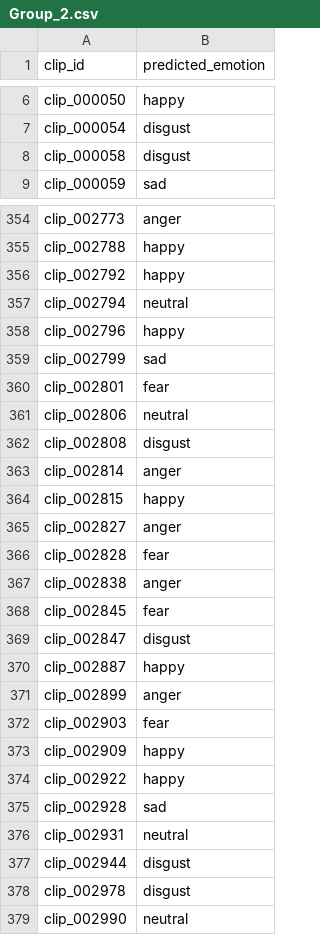
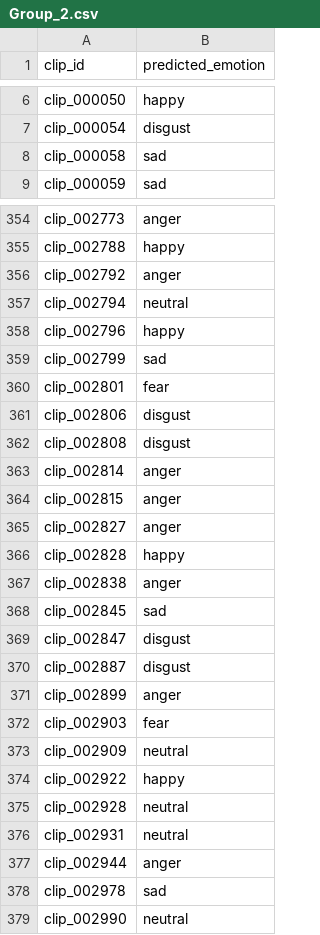
Before and after one commit to CSE-5526-Neural-Networks-Sp26/Leaderboard, a CSV file: submissions/Group_2.csv, drawn as a sheet; only a part is shown, gaps mark what is left out; the diff covers the shown part only.

Commit message:
updated score

```diff
--- a/submissions/Group_2.csv
+++ b/submissions/Group_2.csv
@@ -7,3 +7,3 @@ clip_000050,happy
 clip_000054,disgust
-clip_000058,disgust
+clip_000058,sad
 clip_000059,sad
@@ -355,3 +355,3 @@ clip_002773,anger
 clip_002788,happy
-clip_002792,happy
+clip_002792,anger
 clip_002794,neutral
@@ -360,20 +360,20 @@ clip_002799,sad
 clip_002801,fear
-clip_002806,neutral
+clip_002806,disgust
 clip_002808,disgust
 clip_002814,anger
-clip_002815,happy
+clip_002815,anger
 clip_002827,anger
-clip_002828,fear
+clip_002828,happy
 clip_002838,anger
-clip_002845,fear
+clip_002845,sad
 clip_002847,disgust
-clip_002887,happy
+clip_002887,disgust
 clip_002899,anger
 clip_002903,fear
-clip_002909,happy
+clip_002909,neutral
 clip_002922,happy
-clip_002928,sad
+clip_002928,neutral
 clip_002931,neutral
-clip_002944,disgust
-clip_002978,disgust
+clip_002944,anger
+clip_002978,sad
 clip_002990,neutral
```
Also changed, not shown: 127 edited cells elsewhere in this file.
